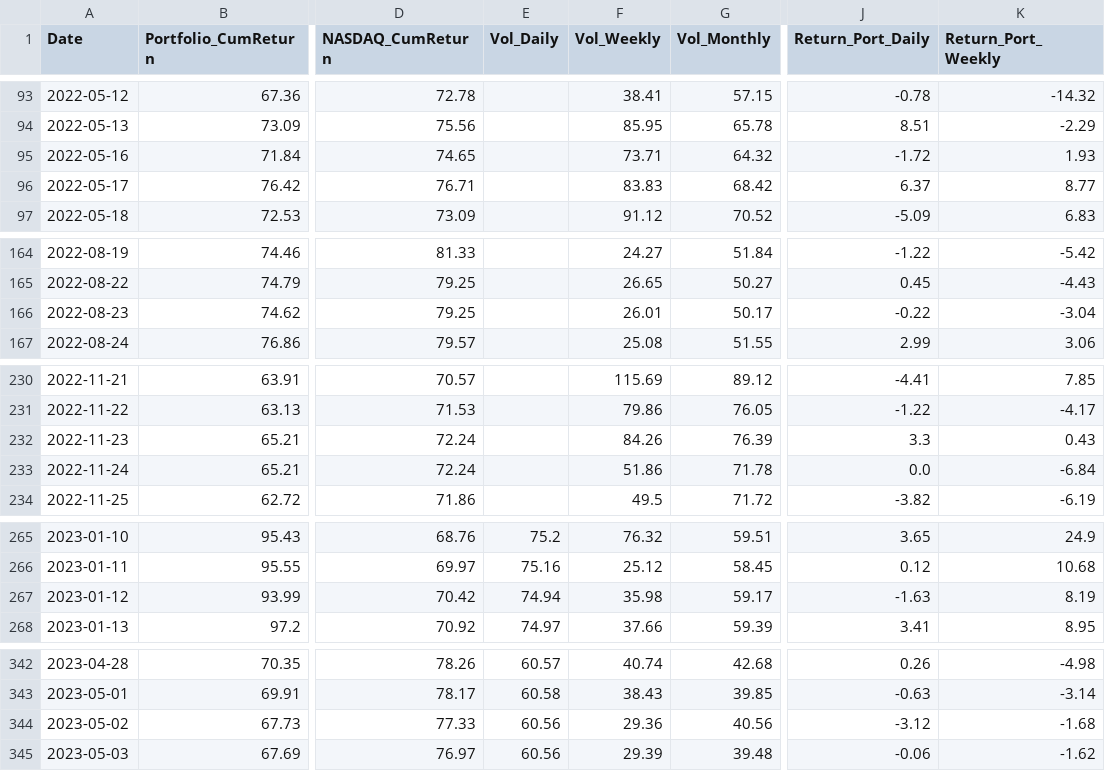
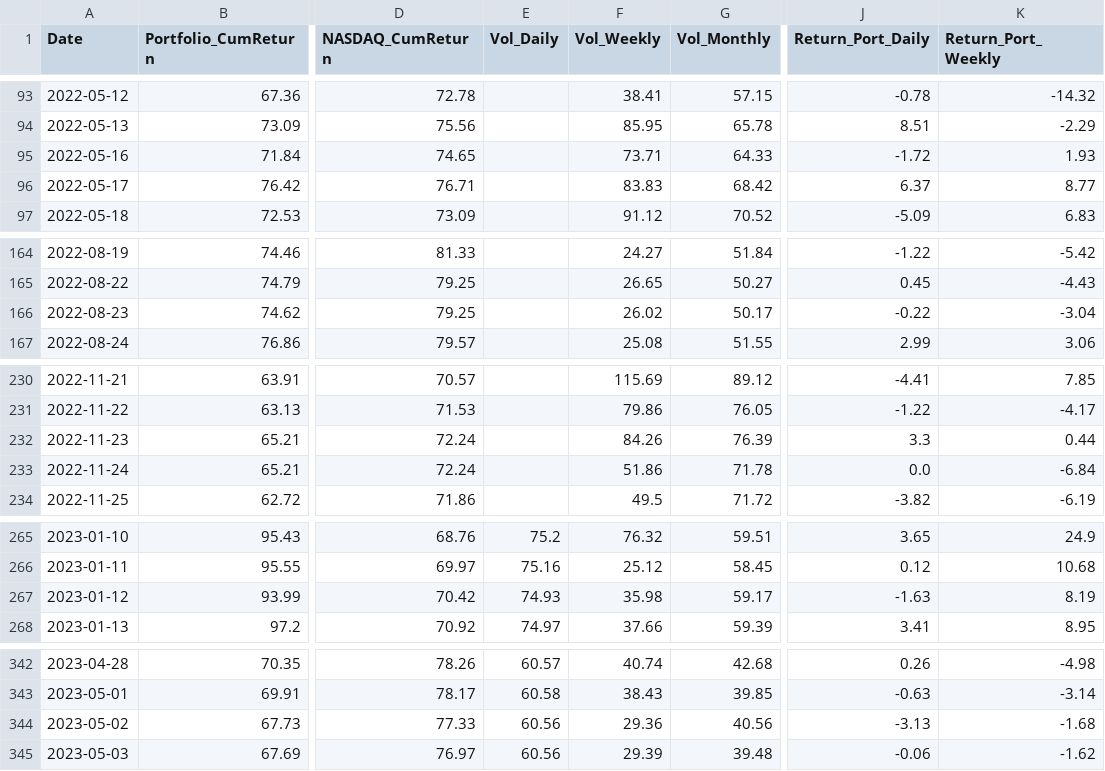
Before and after one commit to BQ-Python/portfolio-data, a CSV file: portefeuille_conviction_usa_v2.csv, drawn as a sheet; only a part is shown, gaps mark what is left out; the diff covers the shown part only; the diff names each change by its address in the sheet, - before the commit and + after, or states it on an @@ line.

```diff
--- a/portefeuille_conviction_usa_v2.csv
+++ b/portefeuille_conviction_usa_v2.csv
-G95 (Vol_Monthly): 64.32
+G95 (Vol_Monthly): 64.33
-F166 (Vol_Weekly): 26.01
+F166 (Vol_Weekly): 26.02
-K232 (Return_Port_Weekly): 0.43
+K232 (Return_Port_Weekly): 0.44
-E267 (Vol_Daily): 74.94
+E267 (Vol_Daily): 74.93
-J344 (Return_Port_Daily): -3.12
+J344 (Return_Port_Daily): -3.13
```
Also changed, not shown: 2 edited cells elsewhere in this file, portefeuille_europe_2026_v2.csv, portefeuille_usa_2026_v2.csv.
